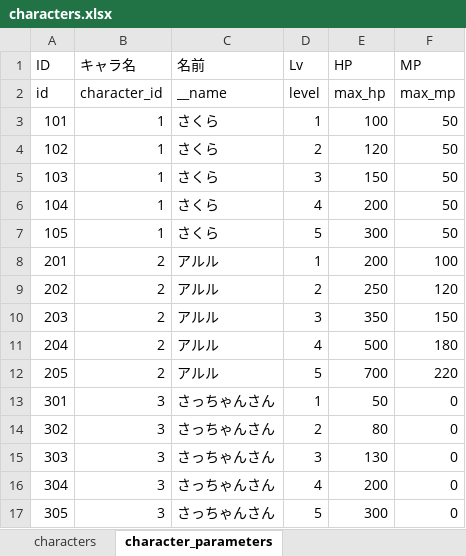
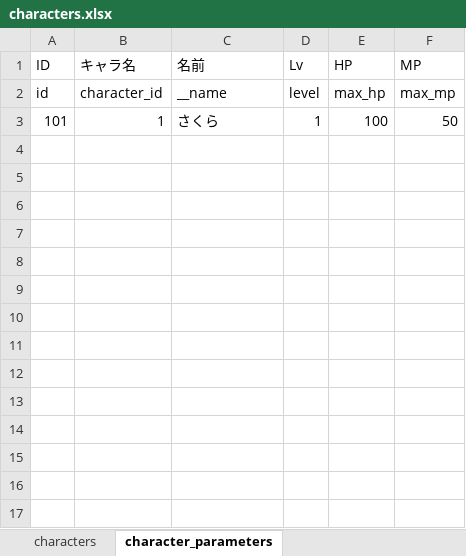
Before and after one commit to seed-ui/seedtable-masterdata-repository-example, an Excel workbook: templates/characters.xlsx, sheet character_parameters, drawn as a sheet; values as stored, in another font and other column widths than the file's, no borders; the diff names each change by its address in the sheet, - before the commit and + after, or states it on an @@ line.

Commit message:
テンプレートExcelとしてID=1以外の行を消す

```diff
--- a/templates/characters.xlsx (sheet character_parameters)
+++ b/templates/characters.xlsx (sheet character_parameters)
-row 4: 102 | 1 | さくら | 2 | 120 | 50
-row 5: 103 | 1 | さくら | 3 | 150 | 50
-row 6: 104 | 1 | さくら | 4 | 200 | 50
-row 7: 105 | 1 | さくら | 5 | 300 | 50
-row 8: 201 | 2 | アルル | 1 | 200 | 100
-row 9: 202 | 2 | アルル | 2 | 250 | 120
-row 10: 203 | 2 | アルル | 3 | 350 | 150
-row 11: 204 | 2 | アルル | 4 | 500 | 180
-row 12: 205 | 2 | アルル | 5 | 700 | 220
-row 13: 301 | 3 | さっちゃんさん | 1 | 50 | 0
-row 14: 302 | 3 | さっちゃんさん | 2 | 80 | 0
-row 15: 303 | 3 | さっちゃんさん | 3 | 130 | 0
-row 16: 304 | 3 | さっちゃんさん | 4 | 200 | 0
-row 17: 305 | 3 | さっちゃんさん | 5 | 300 | 0
```
Also changed, not shown: sheet characters.
